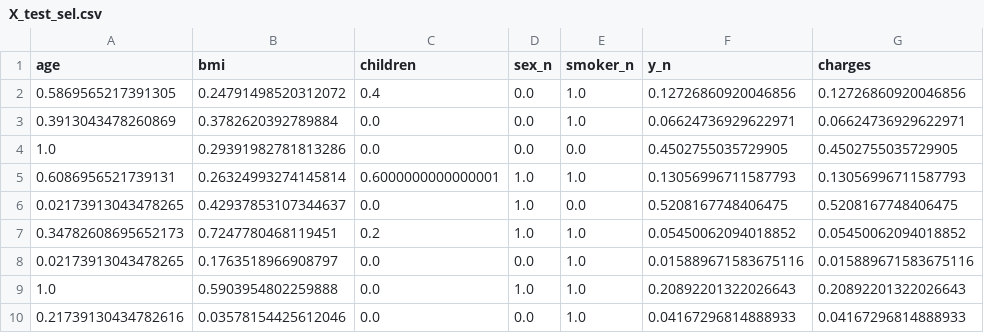
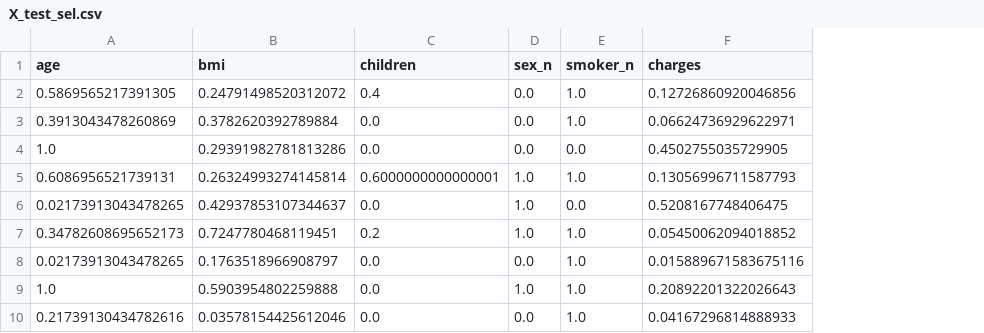
Before and after one commit to 4GeeksAcademy/14-PILAR-MLEARNING-MEDICO, a CSV file: X_test_sel.csv, drawn as a sheet; only a part is shown; the diff names each change by its address in the sheet, - before the commit and + after, or states it on an @@ line.

```diff
--- a/X_test_sel.csv
+++ b/X_test_sel.csv
-column F (y_n), rows 2-10: 0.12726860920046856 | 0.06624736929622971 | 0.4502755035729905 | 0.13056996711587793 | 0.5208167748406475 | 0.05450062094018852 | 0.015889671583675116 | 0.20892201322026643 | 0.04167296814888933
```
Also changed, not shown: 23 other files.
